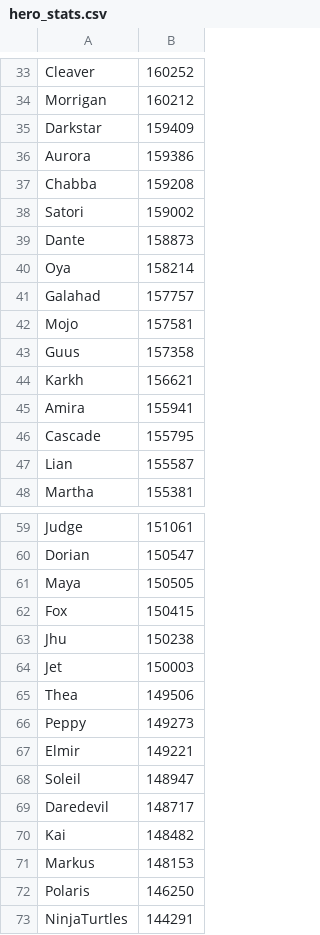
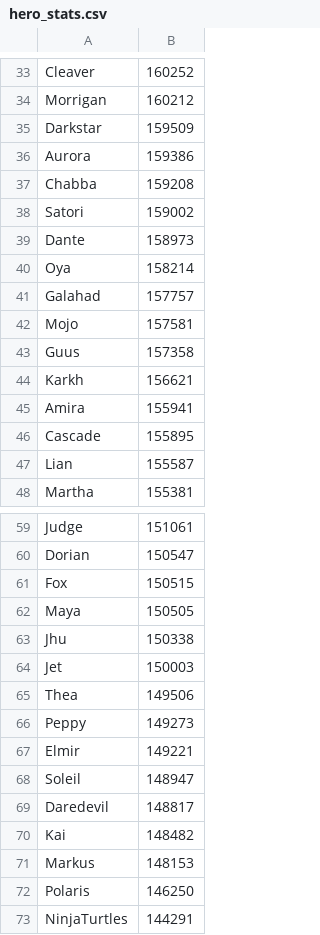
Before and after one commit to jasonwoods-7/HeroWarbot.StatUpdater, a CSV file: hero_stats.csv, drawn as a sheet; only a part is shown, gaps mark what is left out; the diff covers the shown part only.

```diff
--- a/hero_stats.csv
+++ b/hero_stats.csv
@@ -34,3 +34,3 @@ Cleaver,160252
 Morrigan,160212
-Darkstar,159409
+Darkstar,159509
 Aurora,159386
@@ -38,3 +38,3 @@ Chabba,159208
 Satori,159002
-Dante,158873
+Dante,158973
 Oya,158214
@@ -45,3 +45,3 @@ Karkh,156621
 Amira,155941
-Cascade,155795
+Cascade,155895
 Lian,155587
@@ -60,5 +60,5 @@ Judge,151061
 Dorian,150547
+Fox,150515
 Maya,150505
-Fox,150415
-Jhu,150238
+Jhu,150338
 Jet,150003
@@ -68,3 +68,3 @@ Elmir,149221
 Soleil,148947
-Daredevil,148717
+Daredevil,148817
 Kai,148482
```
Also changed, not shown: 5 added rows, 5 removed rows and 4 edited cells elsewhere in this file.
